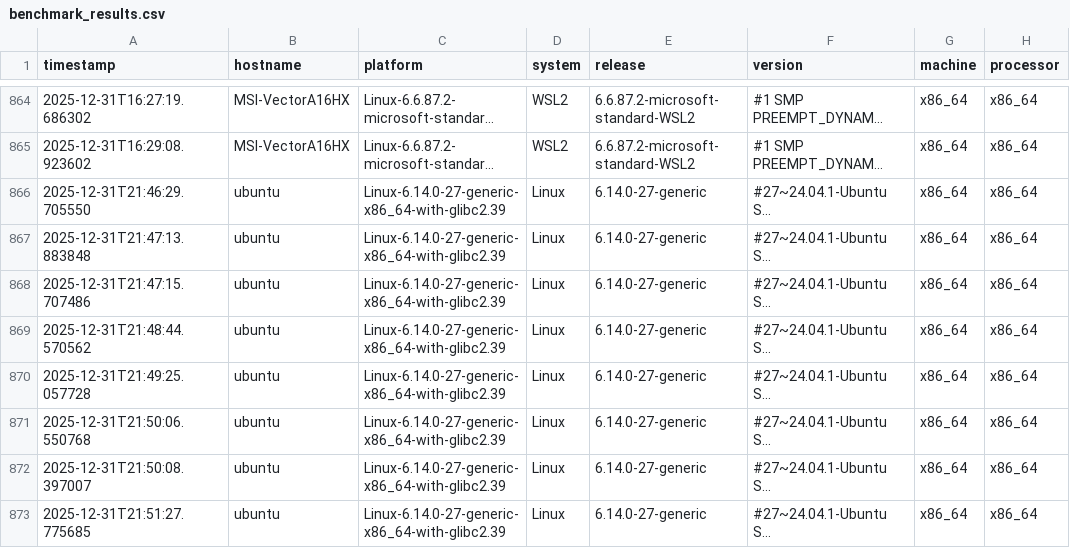
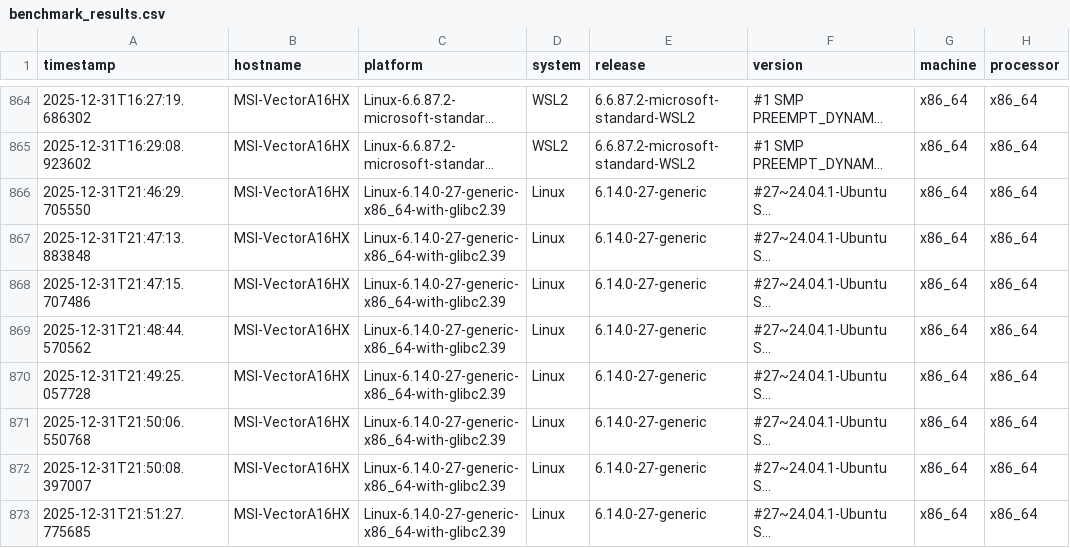
Before and after one commit to lcabrp/data_proc_benchmark, a CSV file: data/benchmark_results.csv, drawn as a sheet; only a part is shown, gaps mark what is left out; long unchanged cells end in …; the diff names each change by its address in the sheet, - before the commit and + after, or states it on an @@ line.

```diff
--- a/data/benchmark_results.csv
+++ b/data/benchmark_results.csv
-B866:B873 (hostname): ubuntu
+B866:B873 (hostname): MSI-VectorA16HX
```
Also changed, not shown: 1 other file.
